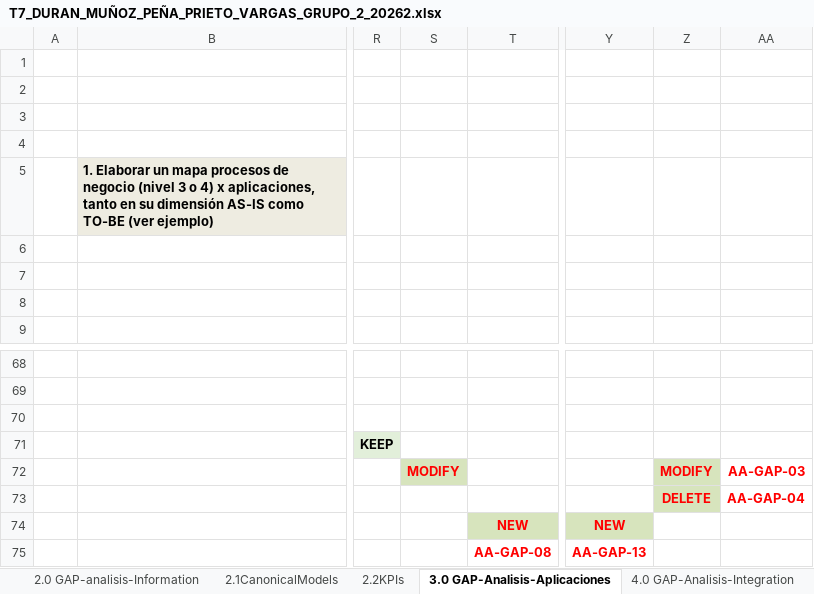
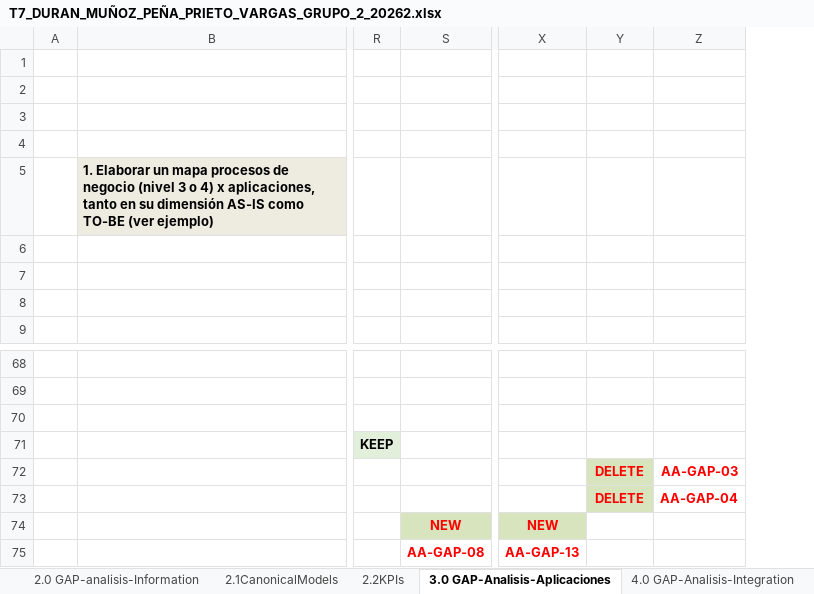
Before and after one commit to KamiroDark/Ingenieria_Software_II, an Excel workbook: Taller_7/T7_DURAN_MUÑOZ_PEÑA_PRIETO_VARGAS_GRUPO_2_20262.xlsx, sheet 3.0 GAP-Analisis-Aplicaciones, drawn as a sheet; only a part is shown, gaps mark what is left out; values as stored, in another font and other column widths than the file's, no borders; removed rows and columns are numbered as before the commit, all else as after; the diff names each change by its address in the sheet, - before the commit and + after, or states it on an @@ line.

Commit message:
feat: define una sola fuente por contenido hacia el gestor documental
- DOCUMENTO DIGITAL es la única fuente de documentos (archivo plano, batch 24 h).
- RequestManager solo envía al gestor los metadatos del expediente aprobado (Web Service).
- AA-GAP-03 pasa a DELETE: RequestManager deja de adjuntar documentos escaneados.
- Se ajustan las integraciones AINT-GAP-10 y AINT-GAP-11 y sus descripciones en el inventario 6.0.

```diff
--- a/Taller_7/T7_DURAN_MUÑOZ_PEÑA_PRIETO_VARGAS_GRUPO_2_20262.xlsx (sheet 3.0 GAP-Analisis-Aplicaciones)
+++ b/Taller_7/T7_DURAN_MUÑOZ_PEÑA_PRIETO_VARGAS_GRUPO_2_20262.xlsx (sheet 3.0 GAP-Analisis-Aplicaciones)
-column S, row 72: MODIFY
-Y72: MODIFY
+Y72: DELETE
```
Also changed, not shown: sheet 6.0 GAPs Inventory, sheet 4.0 GAP-Analisis-Integration.
